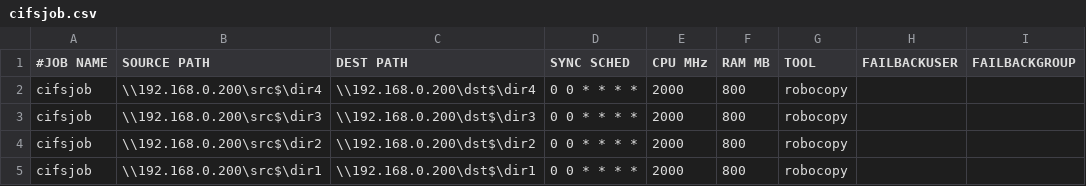
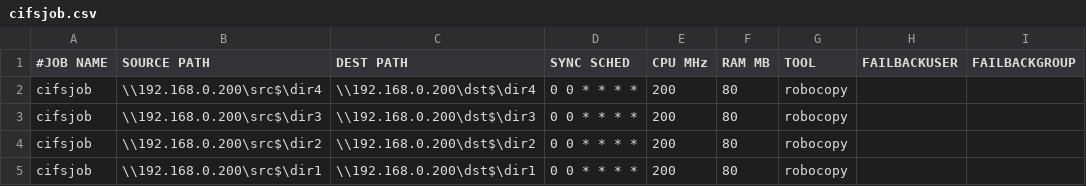
Before and after one commit to aluckhur/xcption, a CSV file: example/cifsjob.csv, drawn as a sheet.

```diff
--- a/example/cifsjob.csv
+++ b/example/cifsjob.csv
@@ -1,5 +1,5 @@
 #JOB NAME,SOURCE PATH,DEST PATH,SYNC SCHED,CPU MHz,RAM MB,TOOL,FAILBACKUSER,FAILBACKGROUP
-cifsjob,\\192.168.0.200\src$\dir4,\\192.168.0.200\dst$\dir4,0 0 * * * *,2000,800,robocopy,,
-cifsjob,\\192.168.0.200\src$\dir3,\\192.168.0.200\dst$\dir3,0 0 * * * *,2000,800,robocopy,,
-cifsjob,\\192.168.0.200\src$\dir2,\\192.168.0.200\dst$\dir2,0 0 * * * *,2000,800,robocopy,,
-cifsjob,\\192.168.0.200\src$\dir1,\\192.168.0.200\dst$\dir1,0 0 * * * *,2000,800,robocopy,,
+cifsjob,\\192.168.0.200\src$\dir4,\\192.168.0.200\dst$\dir4,0 0 * * * *,200,80,robocopy,,
+cifsjob,\\192.168.0.200\src$\dir3,\\192.168.0.200\dst$\dir3,0 0 * * * *,200,80,robocopy,,
+cifsjob,\\192.168.0.200\src$\dir2,\\192.168.0.200\dst$\dir2,0 0 * * * *,200,80,robocopy,,
+cifsjob,\\192.168.0.200\src$\dir1,\\192.168.0.200\dst$\dir1,0 0 * * * *,200,80,robocopy,,
```
Also changed, not shown: 3 other files.
